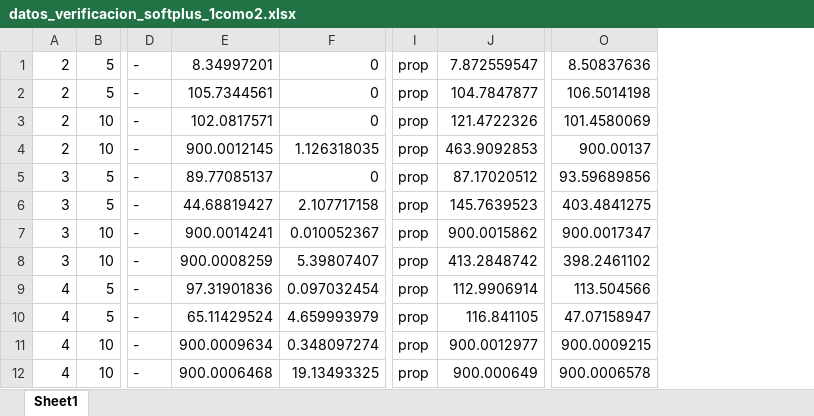
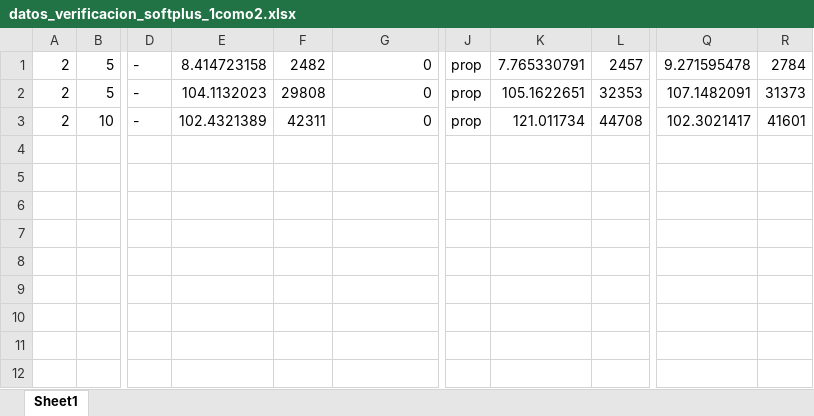
Before and after one commit to PabloC-c/Tesis, an Excel workbook: verif_results/exact/datos_verificacion_softplus_1como2.xlsx, sheet Sheet1, drawn as a sheet; only a part is shown, gaps mark what is left out; values as stored, in another font and other column widths than the file's, no borders; removed rows and columns are numbered as before the commit, all else as after; rows hold the shown columns only; the diff names each change by its address in the sheet, - before the commit and + after, or states it on an @@ line.

```diff
--- a/verif_results/exact/datos_verificacion_softplus_1como2.xlsx (sheet Sheet1)
+++ b/verif_results/exact/datos_verificacion_softplus_1como2.xlsx (sheet Sheet1)
-column E, rows 1-3: 8.34997201 | 105.7344561 | 102.0817571
+column E, rows 1-3: 8.414723158 | 104.1132023 | 102.4321389
+column F, rows 1-3: 2482 | 29808 | 42311
-column J, rows 1-3: 7.872559547 | 104.7847877 | 121.4722326
+column K, rows 1-3: 7.765330791 | 105.1622651 | 121.011734
+column L, rows 1-3: 2457 | 32353 | 44708
-column O, rows 1-3: 8.50837636 | 106.5014198 | 101.4580069
+column Q, rows 1-3: 9.271595478 | 107.1482091 | 102.3021417
+column R, rows 1-3: 2784 | 31373 | 41601
-row 4: 2 | 10 | - | 900.0012145 | 1.126318035 | prop | 463.9092853 | 900.00137
-row 5: 3 | 5 | - | 89.77085137 | 0 | prop | 87.17020512 | 93.59689856
-row 6: 3 | 5 | - | 44.68819427 | 2.107717158 | prop | 145.7639523 | 403.4841275
-row 7: 3 | 10 | - | 900.0014241 | 0.010052367 | prop | 900.0015862 | 900.0017347
-row 8: 3 | 10 | - | 900.0008259 | 5.39807407 | prop | 413.2848742 | 398.2461102
-row 9: 4 | 5 | - | 97.31901836 | 0.097032454 | prop | 112.9906914 | 113.504566
-row 10: 4 | 5 | - | 65.11429524 | 4.659993979 | prop | 116.841105 | 47.07158947
-row 11: 4 | 10 | - | 900.0009634 | 0.348097274 | prop | 900.0012977 | 900.0009215
-row 12: 4 | 10 | - | 900.0006468 | 19.13493325 | prop | 900.000649 | 900.0006578
```
Also changed, not shown: verif_results/exact/datos_verificacion_relu_1como2.xlsx, verif_results/exact/datos_verificacion_relu_1como7.xlsx, 37 other files.
